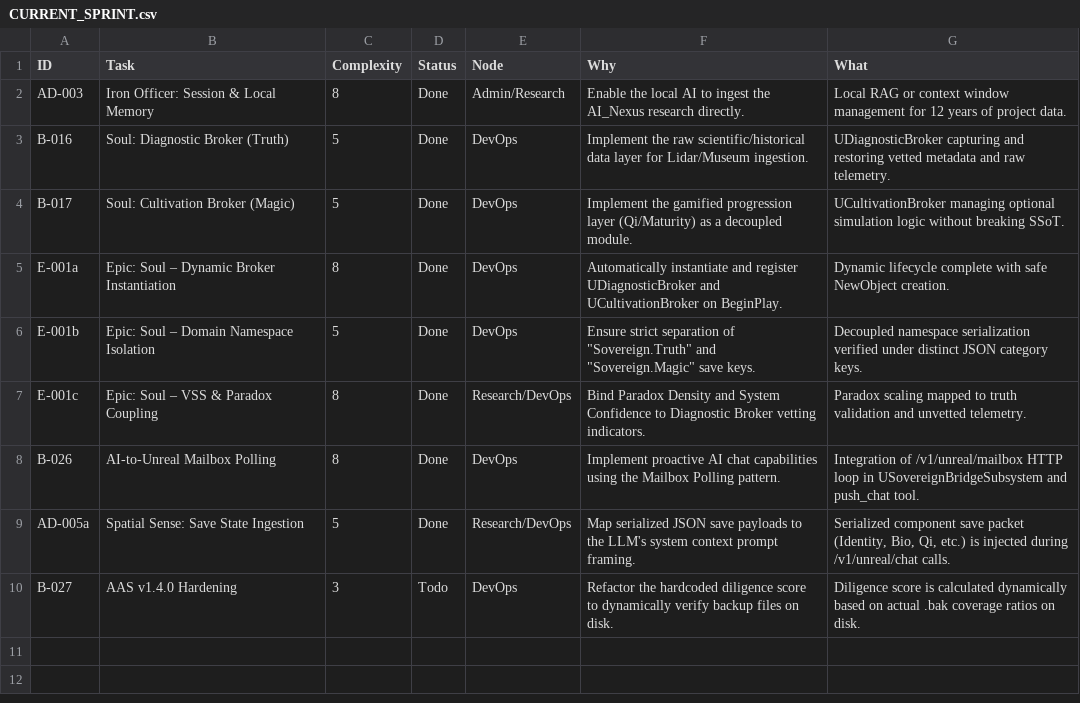
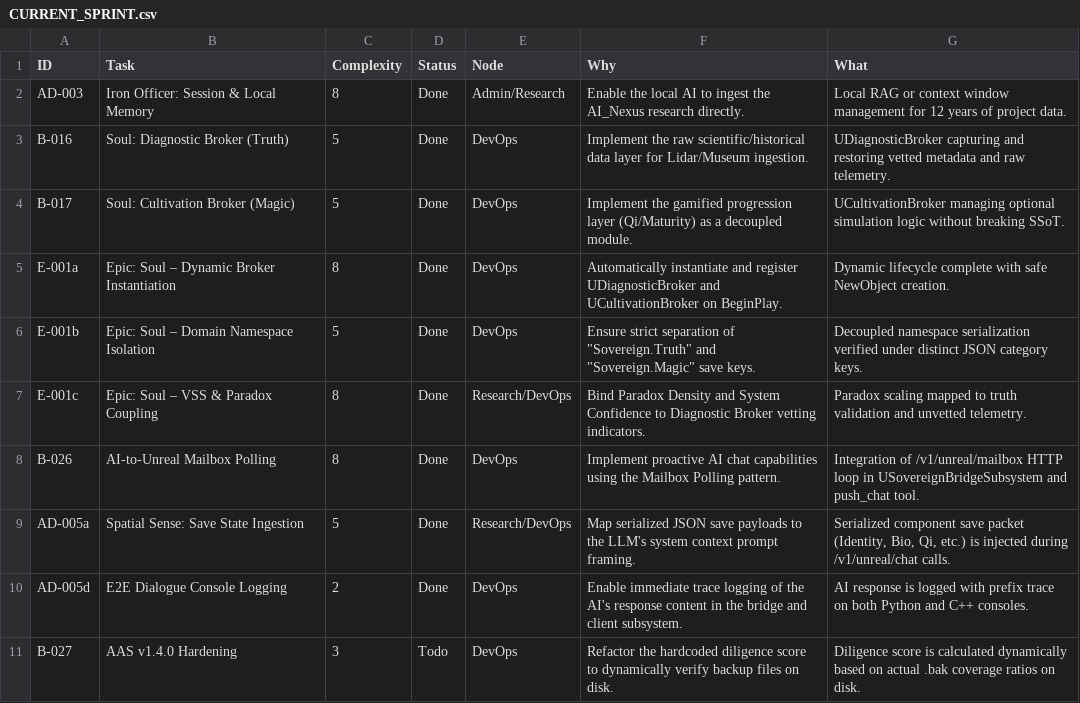
Before and after one commit to DanielAcourt/Ouract_WispCPP7VR-Core, a CSV file: AI_Nexus/DevOps/CURRENT_SPRINT.csv, drawn as a sheet.

```diff
--- a/AI_Nexus/DevOps/CURRENT_SPRINT.csv
+++ b/AI_Nexus/DevOps/CURRENT_SPRINT.csv
@@ -9,2 +9,3 @@
 "AD-005a","Spatial Sense: Save State Ingestion","5","Done","Research/DevOps","Map serialized JSON save payloads to the LLM's system context prompt framing.","Serialized component save packet (Identity, Bio, Qi, etc.) is injected during /v1/unreal/chat calls."
+"AD-005d","E2E Dialogue Console Logging","2","Done","DevOps","Enable immediate trace logging of the AI's response content in the bridge and client subsystem.","AI response is logged with prefix trace on both Python and C++ consoles."
 "B-027","AAS v1.4.0 Hardening","3","Todo","DevOps","Refactor the hardcoded diligence score to dynamically verify backup files on disk.","Diligence score is calculated dynamically based on actual .bak coverage ratios on disk."
```
Also changed, not shown: 4 other files.
